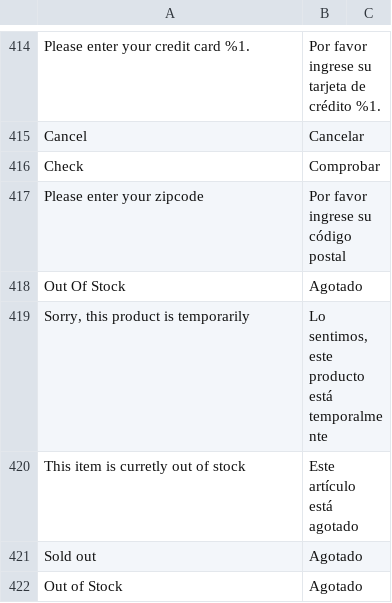
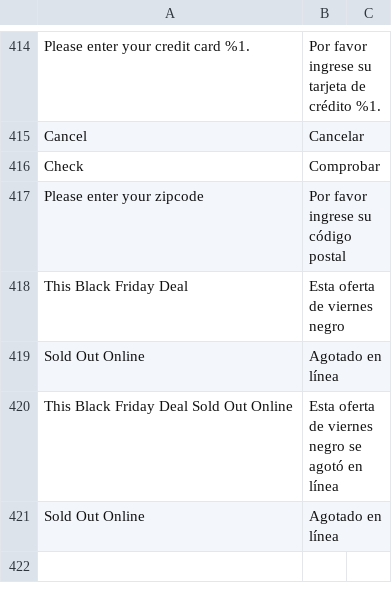
Before and after one commit to hanghua2017/icuracao-dev, a CSV file: app/design/frontend/Dyode/curacao/i18n/es_ES.csv, drawn as a sheet; only a part is shown, gaps mark what is left out; removed rows and columns are numbered as before the commit, all else as after; the diff names each change by its address in the sheet, - before the commit and + after, or states it on an @@ line.

Commit message:
re

```diff
--- a/app/design/frontend/Dyode/curacao/i18n/es_ES.csv
+++ b/app/design/frontend/Dyode/curacao/i18n/es_ES.csv
-row 418: Out Of Stock | Agotado
-row 419: Sorry, this product is temporarily | Lo sentimos, este producto está temporalmente
-row 420: This item is curretly out of stock | Este artículo está agotado
-row 421: Sold out | Agotado
-row 422: Out of Stock | Agotado
+row 418: This Black Friday Deal | Esta oferta de viernes negro
+row 419: Sold Out Online | Agotado en línea
+row 420: This Black Friday Deal Sold Out Online | Esta oferta de viernes negro se agotó en línea
+row 421: Sold Out Online | Agotado en línea
```
